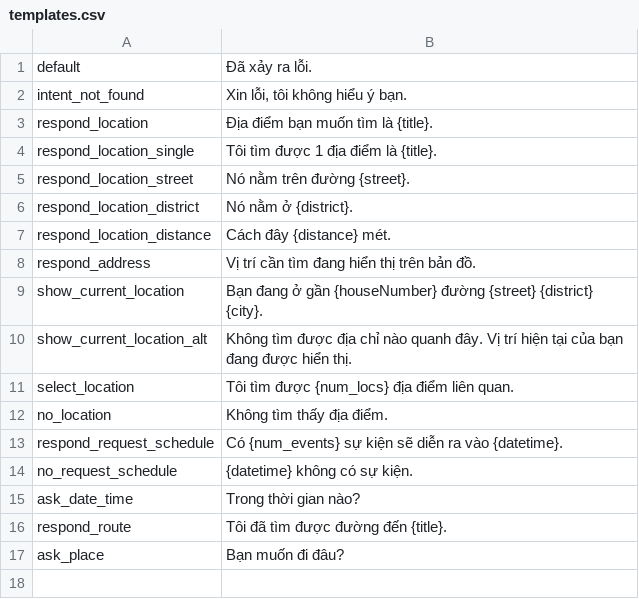
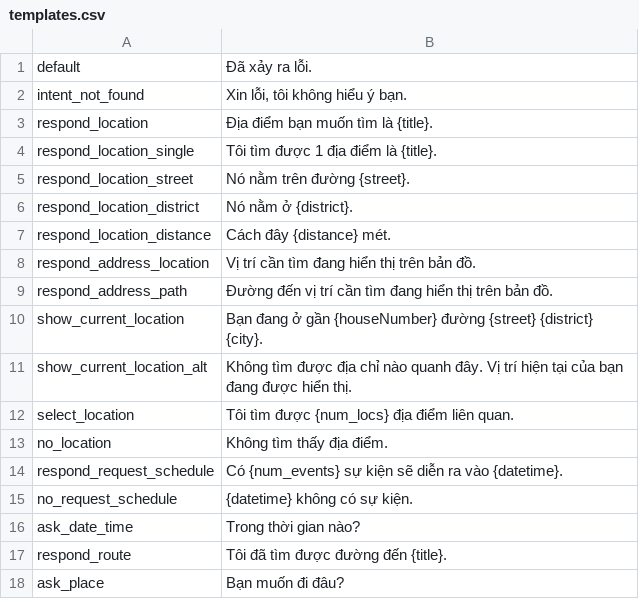
Before and after one commit to bk-cva/Car-Virtual-Assistant, a CSV file: src/nlg/templates.csv, drawn as a sheet.

Commit message:
Handle path to address

```diff
--- a/src/nlg/templates.csv
+++ b/src/nlg/templates.csv
@@ -7,3 +7,4 @@ respond_location_district|Nó nằm ở {district}.
 respond_location_distance|Cách đây {distance} mét.
-respond_address|Vị trí cần tìm đang hiển thị trên bản đồ.
+respond_address_location|Vị trí cần tìm đang hiển thị trên bản đồ.
+respond_address_path|Đường đến vị trí cần tìm đang hiển thị trên bản đồ.
 show_current_location|Bạn đang ở gần {houseNumber} đường {street} {district} {city}.
```
Also changed, not shown: 4 other files.
